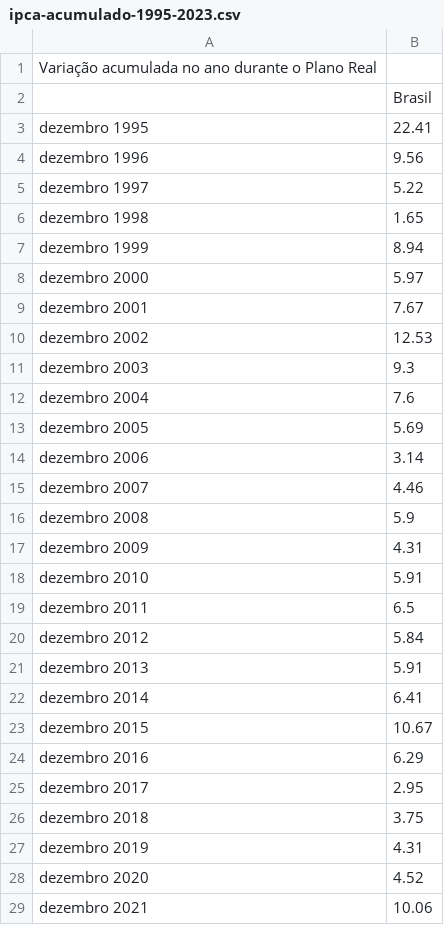
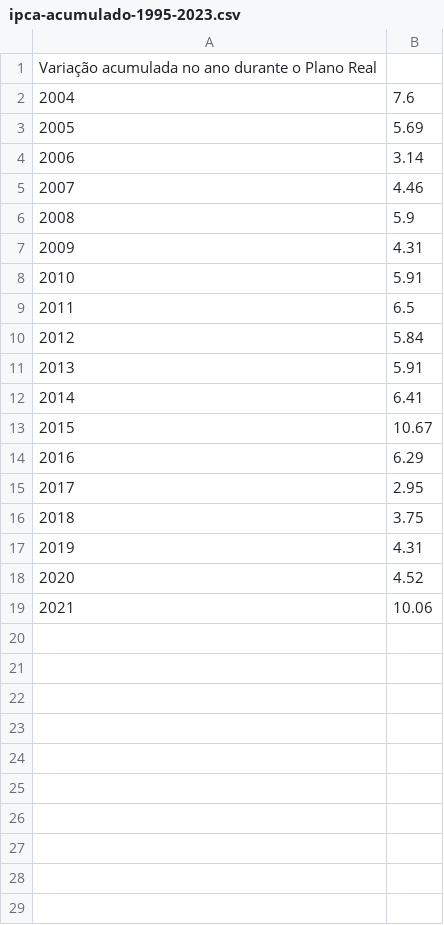
Before and after one commit to angelica-auricchio/dados-diversos, a CSV file: ipca-acumulado-1995-2023.csv, drawn as a sheet; only a part is shown; the diff covers the shown part only.

Commit message:
ajustado arquivo para conter o periodo 2004 - 2021

```diff
--- a/ipca-acumulado-1995-2023.csv
+++ b/ipca-acumulado-1995-2023.csv
@@ -1,29 +1,19 @@
 Variação acumulada no ano durante o Plano Real
-  ;Brasil
-dezembro 1995;22.41
-dezembro 1996;9.56
-dezembro 1997;5.22
-dezembro 1998;1.65
-dezembro 1999;8.94
-dezembro 2000;5.97
-dezembro 2001;7.67
-dezembro 2002;12.53
-dezembro 2003;9.3
-dezembro 2004;7.6
-dezembro 2005;5.69
-dezembro 2006;3.14
-dezembro 2007;4.46
-dezembro 2008;5.9
-dezembro 2009;4.31
-dezembro 2010;5.91
-dezembro 2011;6.5
-dezembro 2012;5.84
-dezembro 2013;5.91
-dezembro 2014;6.41
-dezembro 2015;10.67
-dezembro 2016;6.29
-dezembro 2017;2.95
-dezembro 2018;3.75
-dezembro 2019;4.31
-dezembro 2020;4.52
-dezembro 2021;10.06
+2004;7.6
+2005;5.69
+2006;3.14
+2007;4.46
+2008;5.9
+2009;4.31
+2010;5.91
+2011;6.5
+2012;5.84
+2013;5.91
+2014;6.41
+2015;10.67
+2016;6.29
+2017;2.95
+2018;3.75
+2019;4.31
+2020;4.52
+2021;10.06
```
Also changed, not shown: 4 removed rows elsewhere in this file.
